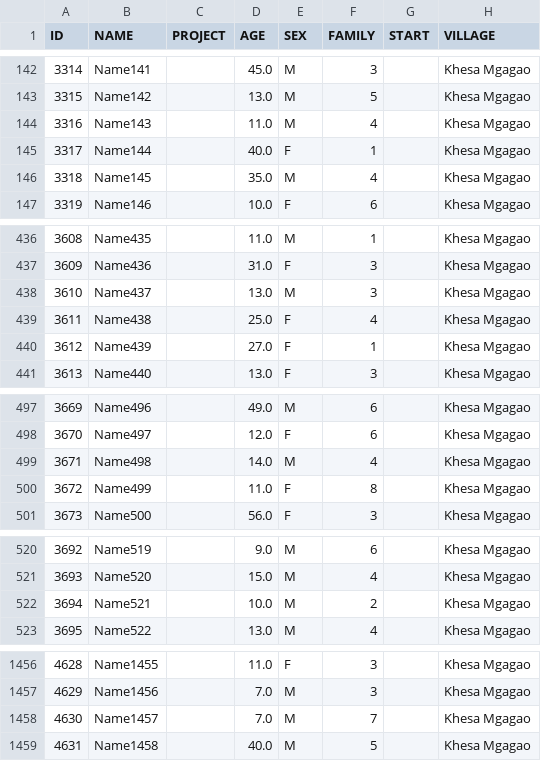
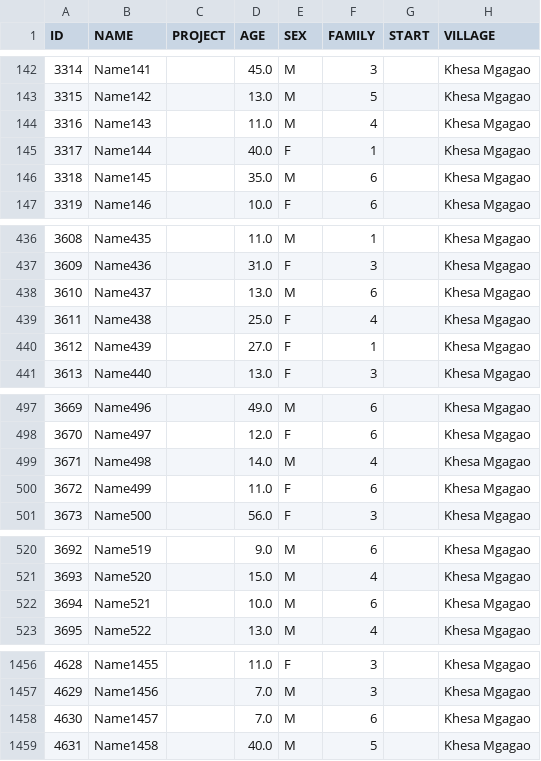
Before and after one commit to giorgiasampo/Tulime, a CSV file: projects_csv/villages/whole_network.csv, drawn as a sheet; only a part is shown, gaps mark what is left out; the diff covers the shown part only.

Commit message:
village networks

```diff
--- a/projects_csv/villages/whole_network.csv
+++ b/projects_csv/villages/whole_network.csv
@@ -145,3 +145,3 @@ ID,NAME,PROJECT,AGE,SEX,FAMILY,START,VILLAGE
 3317,Name144,,40.0,F,1,,Khesa Mgagao
-3318,Name145,,35.0,M,4,,Khesa Mgagao
+3318,Name145,,35.0,M,6,,Khesa Mgagao
 3319,Name146,,10.0,F,6,,Khesa Mgagao
@@ -437,3 +437,3 @@ ID,NAME,PROJECT,AGE,SEX,FAMILY,START,VILLAGE
 3609,Name436,,31.0,F,3,,Khesa Mgagao
-3610,Name437,,13.0,M,3,,Khesa Mgagao
+3610,Name437,,13.0,M,6,,Khesa Mgagao
 3611,Name438,,25.0,F,4,,Khesa Mgagao
@@ -499,3 +499,3 @@ ID,NAME,PROJECT,AGE,SEX,FAMILY,START,VILLAGE
 3671,Name498,,14.0,M,4,,Khesa Mgagao
-3672,Name499,,11.0,F,8,,Khesa Mgagao
+3672,Name499,,11.0,F,6,,Khesa Mgagao
 3673,Name500,,56.0,F,3,,Khesa Mgagao
@@ -521,3 +521,3 @@ ID,NAME,PROJECT,AGE,SEX,FAMILY,START,VILLAGE
 3693,Name520,,15.0,M,4,,Khesa Mgagao
-3694,Name521,,10.0,M,2,,Khesa Mgagao
+3694,Name521,,10.0,M,6,,Khesa Mgagao
 3695,Name522,,13.0,M,4,,Khesa Mgagao
@@ -1457,3 +1457,3 @@ ID,NAME,PROJECT,AGE,SEX,FAMILY,START,VILLAGE
 4629,Name1456,,7.0,M,3,,Khesa Mgagao
-4630,Name1457,,7.0,M,7,,Khesa Mgagao
+4630,Name1457,,7.0,M,6,,Khesa Mgagao
 4631,Name1458,,40.0,M,5,,Khesa Mgagao
```
Also changed, not shown: 26 edited cells elsewhere in this file, 10 other files.
